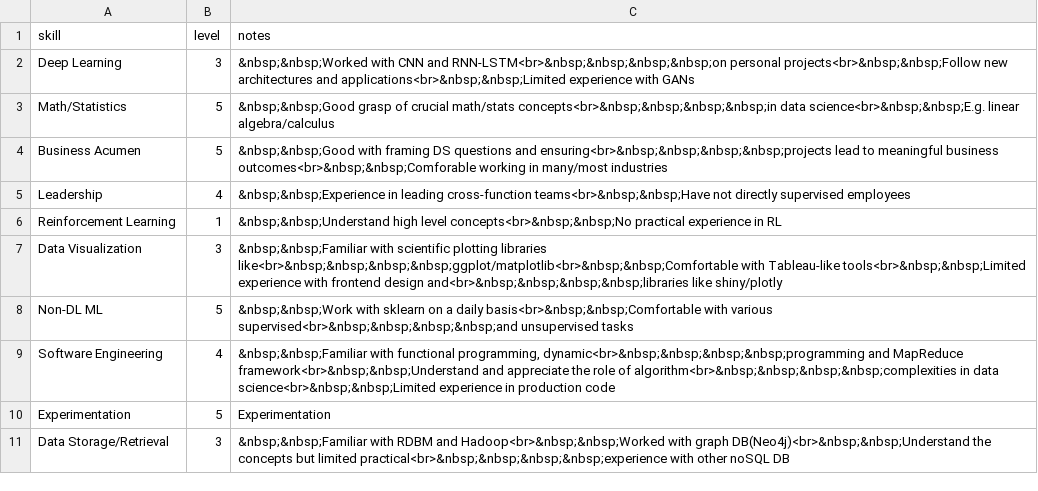
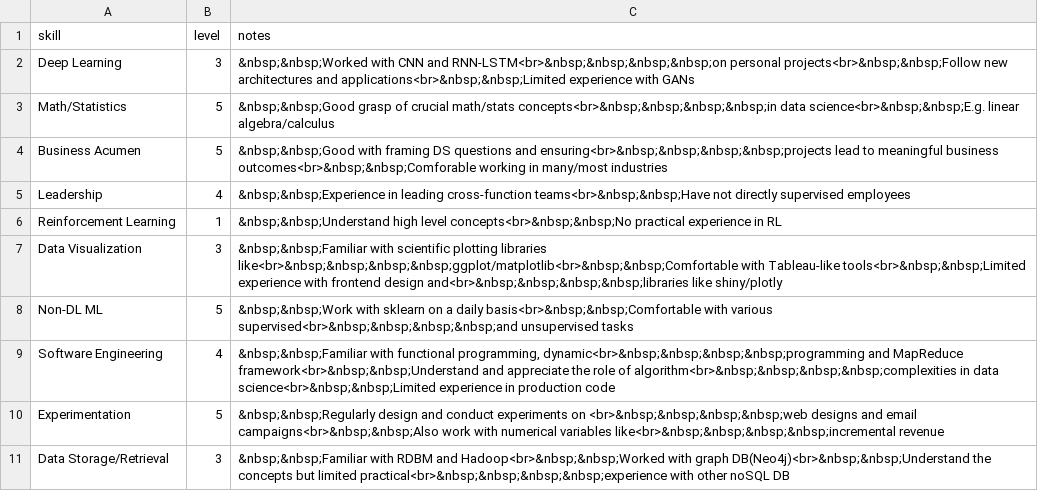
Before and after one commit to jimscchen/jimscchen.github.io, a CSV file: sub/skills/data.csv, drawn as a sheet.

```diff
--- a/sub/skills/data.csv
+++ b/sub/skills/data.csv
@@ -9,3 +9,3 @@ Non-DL ML,5,&nbsp;&nbsp;Work with sklearn on a daily basis<br>&nbsp;&nbsp;Comfor
 Software Engineering,4,"&nbsp;&nbsp;Familiar with functional programming, dynamic<br>&nbsp;&nbsp;&nbsp;&nbsp;programming and MapReduce framework<br>&nbsp;&nbsp;Understand and appreciate the role of algorithm<br>&nbsp;&nbsp;&nbsp;&nbsp;complexities in data science<br>&nbsp;&nbsp;Limited experience in production code"
-Experimentation,5,Experimentation
+Experimentation,5,&nbsp;&nbsp;Regularly design and conduct experiments on <br>&nbsp;&nbsp;&nbsp;&nbsp;web designs and email campaigns<br>&nbsp;&nbsp;Also work with numerical variables like<br>&nbsp;&nbsp;&nbsp;&nbsp;incremental revenue
 Data Storage/Retrieval,3,&nbsp;&nbsp;Familiar with RDBM and Hadoop<br>&nbsp;&nbsp;Worked with graph DB(Neo4j)<br>&nbsp;&nbsp;Understand the concepts but limited practical<br>&nbsp;&nbsp;&nbsp;&nbsp;experience with other noSQL DB
```
Also changed, not shown: sub/reading/data.csv, 14 other files.
